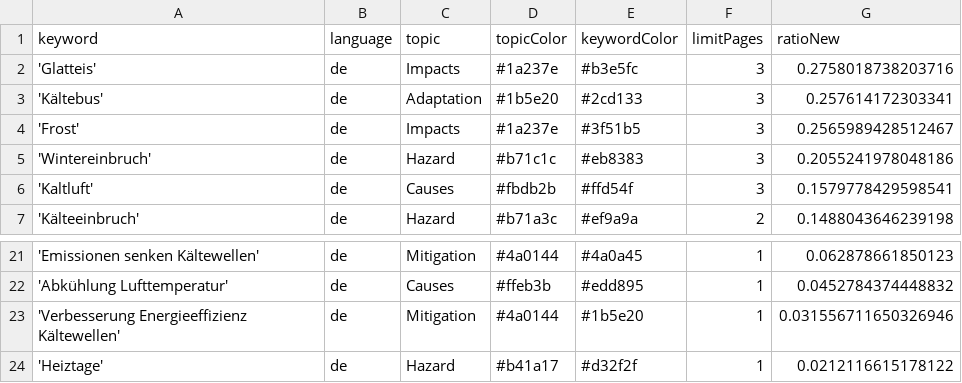
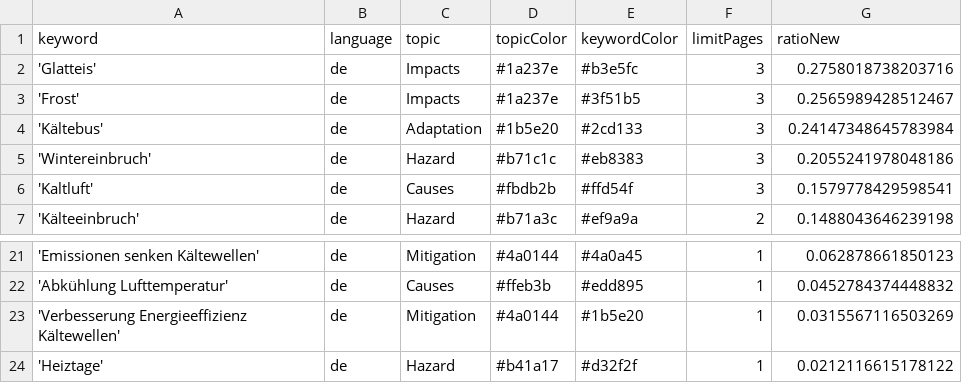
Before and after one commit to annajungfleischnews/coldIsComing, a CSV file: keywords.csv, drawn as a sheet; only a part is shown, gaps mark what is left out.

```diff
--- a/keywords.csv
+++ b/keywords.csv
@@ -2,4 +2,4 @@ keyword,language,topic,topicColor,keywordColor,limitPages,ratioNew
 'Glatteis',de,Impacts,#1a237e,#b3e5fc,3,0.2758018738203716
-'Kältebus',de,Adaptation,#1b5e20,#2cd133,3,0.257614172303341
 'Frost',de,Impacts,#1a237e,#3f51b5,3,0.2565989428512467
+'Kältebus',de,Adaptation,#1b5e20,#2cd133,3,0.24147348645783984
 'Wintereinbruch',de,Hazard,#b71c1c,#eb8383,3,0.2055241978048186
@@ -22,3 +22,3 @@ keyword,language,topic,topicColor,keywordColor,limitPages,ratioNew
 'Abkühlung Lufttemperatur',de,Causes,#ffeb3b,#edd895,1,0.0452784374448832
-'Verbesserung Energieeffizienz Kältewellen',de,Mitigation,#4a0144,#1b5e20,1,0.031556711650326946
+'Verbesserung Energieeffizienz Kältewellen',de,Mitigation,#4a0144,#1b5e20,1,0.0315567116503269
 'Heiztage',de,Hazard,#b41a17,#d32f2f,1,0.0212116615178122
```
Also changed, not shown: csv/news_2025_12.csv, csv/news_2026_01.csv.
